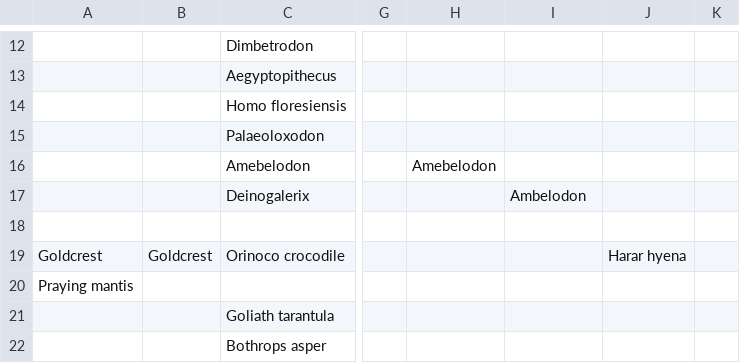
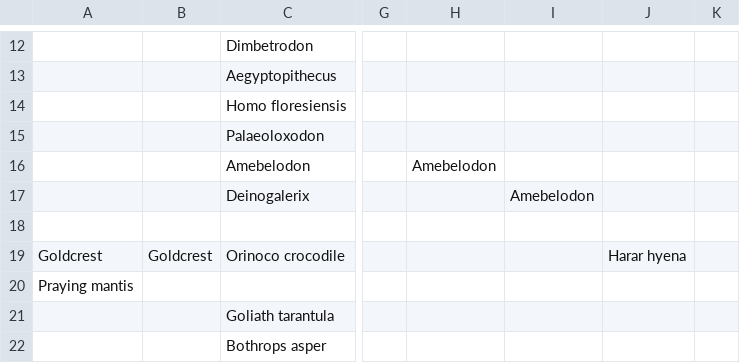
Before and after one commit to JKRWard/MMM, a CSV file: 2018MMM_BeccaS.csv, drawn as a sheet; only a part is shown, gaps mark what is left out; the diff names each change by its address in the sheet, - before the commit and + after, or states it on an @@ line.

Commit message:
:turtle: typos

```diff
--- a/2018MMM_BeccaS.csv
+++ b/2018MMM_BeccaS.csv
-I17: Ambelodon
+I17: Amebelodon
```
